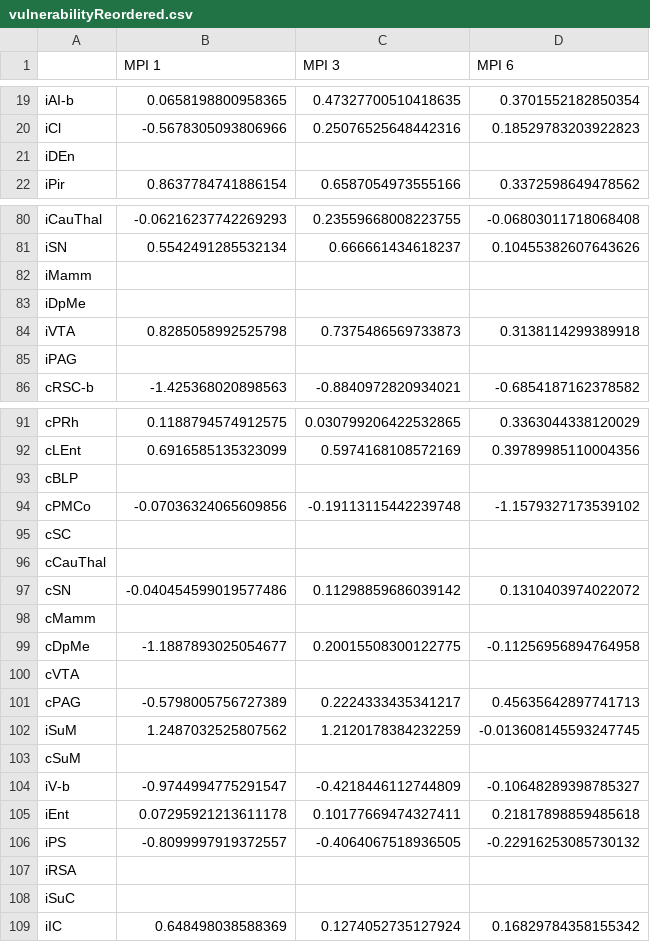
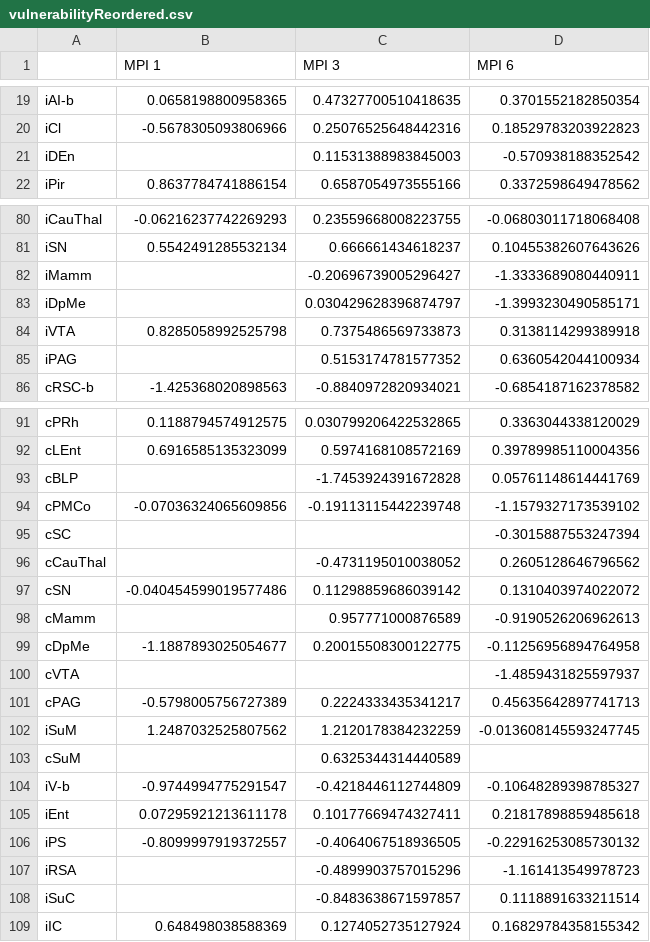
Before and after one commit to MathieuBo/PathoSpreading, a CSV file: asyndiffusion3/diffmodel/vulnerabilityReordered.csv, drawn as a sheet; only a part is shown, gaps mark what is left out; the diff covers the shown part only.

```diff
--- a/asyndiffusion3/diffmodel/vulnerabilityReordered.csv
+++ b/asyndiffusion3/diffmodel/vulnerabilityReordered.csv
@@ -20,3 +20,3 @@ iAI-b,0.0658198800958365,0.47327700510418635,0.3701552182850354
 iCl,-0.5678305093806966,0.25076525648442316,0.18529783203922823
-iDEn,,,
+iDEn,,0.11531388983845003,-0.570938188352542
 iPir,0.8637784741886154,0.6587054973555166,0.3372598649478562
@@ -81,6 +81,6 @@ iCauThal,-0.06216237742269293,0.23559668008223755,-0.06803011718068408
 iSN,0.5542491285532134,0.666661434618237,0.10455382607643626
-iMamm,,,
-iDpMe,,,
+iMamm,,-0.20696739005296427,-1.3333689080440911
+iDpMe,,0.030429628396874797,-1.3993230490585171
 iVTA,0.8285058992525798,0.7375486569733873,0.3138114299389918
-iPAG,,,
+iPAG,,0.5153174781577352,0.6360542044100934
 cRSC-b,-1.425368020898563,-0.8840972820934021,-0.6854187162378582
@@ -92,13 +92,13 @@ cPRh,0.1188794574912575,0.030799206422532865,0.3363044338120029
 cLEnt,0.6916585135323099,0.5974168108572169,0.39789985110004356
-cBLP,,,
+cBLP,,-1.7453924391672828,0.05761148614441769
 cPMCo,-0.07036324065609856,-0.19113115442239748,-1.1579327173539102
-cSC,,,
-cCauThal,,,
+cSC,,,-0.3015887553247394
+cCauThal,,-0.4731195010038052,0.2605128646796562
 cSN,-0.040454599019577486,0.11298859686039142,0.1310403974022072
-cMamm,,,
+cMamm,,0.957771000876589,-0.9190526206962613
 cDpMe,-1.1887893025054677,0.20015508300122775,-0.11256956894764958
-cVTA,,,
+cVTA,,,-1.4859431825597937
 cPAG,-0.5798005756727389,0.2224333435341217,0.45635642897741713
 iSuM,1.2487032525807562,1.2120178384232259,-0.013608145593247745
-cSuM,,,
+cSuM,,0.6325344314440589,
 iV-b,-0.9744994775291547,-0.4218446112744809,-0.10648289398785327
@@ -106,4 +106,4 @@ iEnt,0.07295921213611178,0.10177669474327411,0.21817898859485618
 iPS,-0.8099997919372557,-0.4064067518936505,-0.22916253085730132
-iRSA,,,
-iSuC,,,
+iRSA,,-0.4899903757015296,-1.161413549978723
+iSuC,,-0.8483638671597857,0.1118891633211514
 iIC,0.648498038588369,0.1274052735127924,0.16829784358155342
```
Also changed, not shown: 14 edited cells elsewhere in this file, asyndiffusion3/diffmodel/SCNA_vulnerability.csv, asyndiffusion3/diffmodel/SCNA_vulnerabilityReordered.csv, 42 other files.
